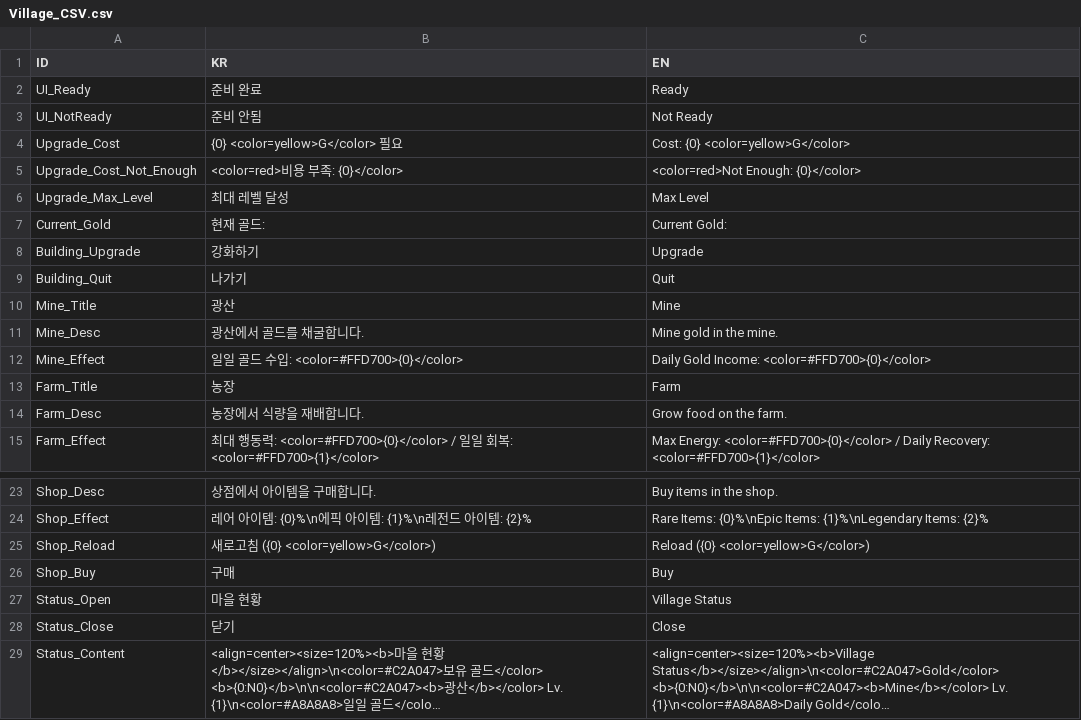
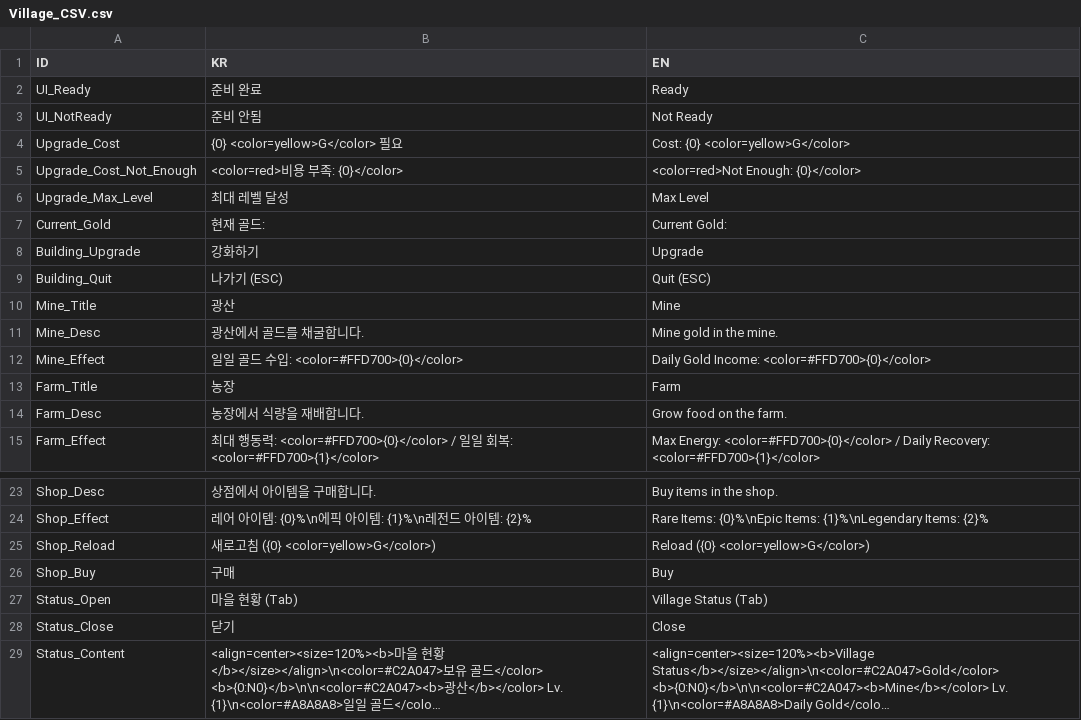
Before and after one commit to BJY029/CleavingDestiny3D, a CSV file: Assets/Localization/Village_CSV.csv, drawn as a sheet; only a part is shown, gaps mark what is left out; long unchanged cells end in ….

```diff
--- a/Assets/Localization/Village_CSV.csv
+++ b/Assets/Localization/Village_CSV.csv
@@ -8,3 +8,3 @@ Current_Gold,현재 골드:,Current Gold:
 Building_Upgrade,강화하기,Upgrade
-Building_Quit,나가기,Quit
+Building_Quit,나가기 (ESC),Quit (ESC)
 Mine_Title,광산,Mine
@@ -26,3 +26,3 @@ Shop_Reload, 새로고침 ({0} <color=yellow>G</color>), Reload ({0} <color=yell
 Shop_Buy,구매,Buy
-Status_Open,마을 현황,Village Status
+Status_Open,마을 현황 (Tab),Village Status (Tab)
 Status_Close,닫기,Close
```
Also changed, not shown: 11 other files.
